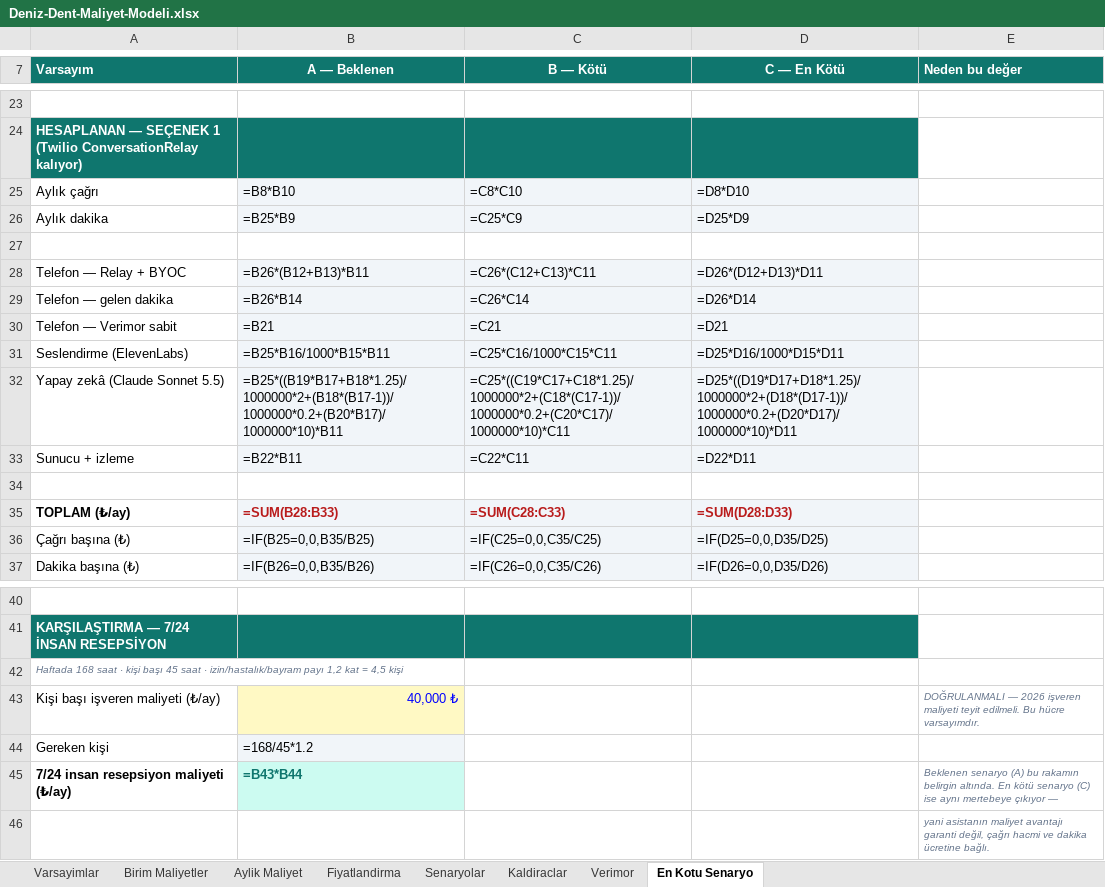
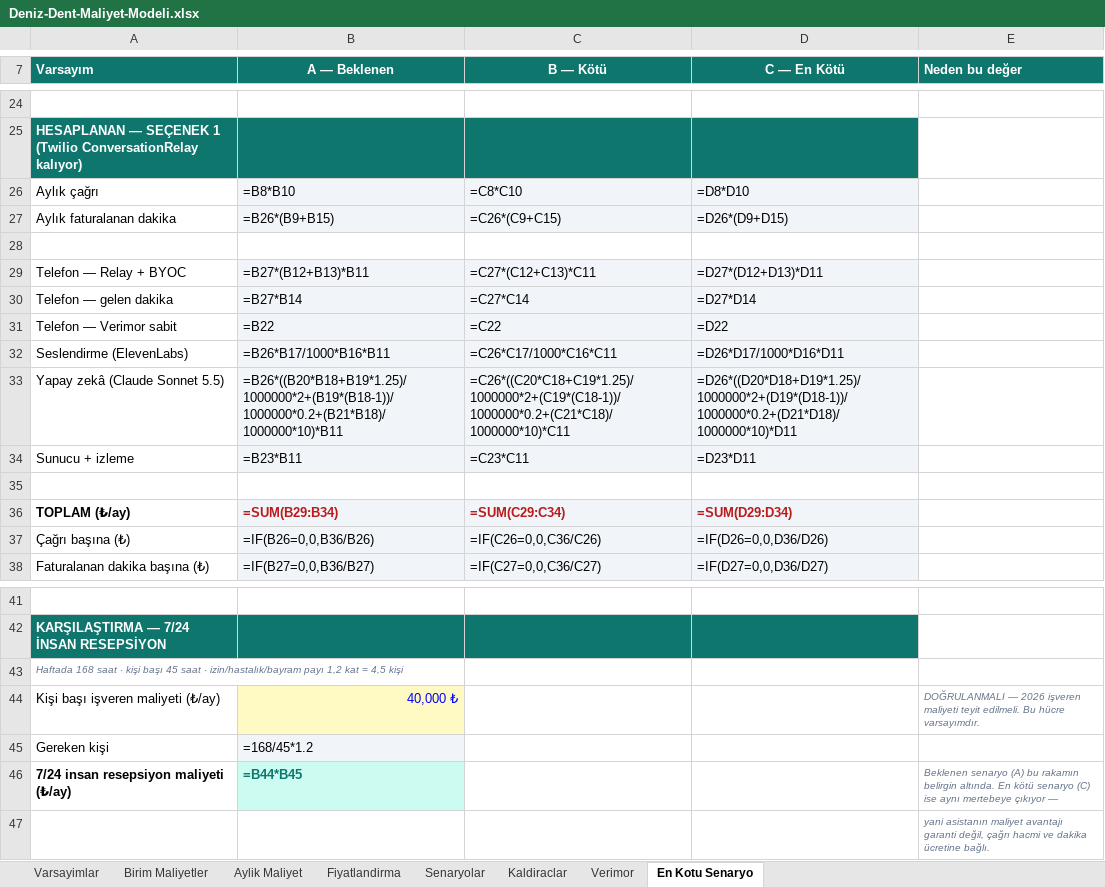
Before and after one commit to tarikkircali-amg/hotel_flow_ai, an Excel workbook: deniz-dent/Deniz-Dent-Maliyet-Modeli.xlsx, sheet En Kotu Senaryo, drawn as a sheet; only a part is shown, gaps mark what is left out; values as stored, in another font and other column widths than the file's, no borders; formulas without a stored value are shown as written; removed rows and columns are numbered as before the commit, all else as after; the diff covers the shown part only; the diff names each change by its address in the sheet, - before the commit and + after, or states it on an @@ line.

```diff
--- a/deniz-dent/Deniz-Dent-Maliyet-Modeli.xlsx (sheet En Kotu Senaryo)
+++ b/deniz-dent/Deniz-Dent-Maliyet-Modeli.xlsx (sheet En Kotu Senaryo)
-row 26: Aylık dakika | =B25*B9 | =C25*C9 | =D25*D9
+row 27: Aylık faturalanan dakika | =B26*(B9+B15) | =C26*(C9+C15) | =D26*(D9+D15)
-B29 (A — Beklenen): =B26*(B12+B13)*B11
+B29 (A — Beklenen): =B27*(B12+B13)*B11
-C29 (B — Kötü): =C26*(C12+C13)*C11
+C29 (B — Kötü): =C27*(C12+C13)*C11
-D29 (C — En Kötü): =D26*(D12+D13)*D11
+D29 (C — En Kötü): =D27*(D12+D13)*D11
-B30 (A — Beklenen): =B26*B14
+B30 (A — Beklenen): =B27*B14
-C30 (B — Kötü): =C26*C14
+C30 (B — Kötü): =C27*C14
-D30 (C — En Kötü): =D26*D14
+D30 (C — En Kötü): =D27*D14
-B31 (A — Beklenen): =B21
+B31 (A — Beklenen): =B22
-C31 (B — Kötü): =C21
+C31 (B — Kötü): =C22
-D31 (C — En Kötü): =D21
+D31 (C — En Kötü): =D22
-B32 (A — Beklenen): =B25*B16/1000*B15*B11
+B32 (A — Beklenen): =B26*B17/1000*B16*B11
-C32 (B — Kötü): =C25*C16/1000*C15*C11
+C32 (B — Kötü): =C26*C17/1000*C16*C11
-D32 (C — En Kötü): =D25*D16/1000*D15*D11
+D32 (C — En Kötü): =D26*D17/1000*D16*D11
-B33 (A — Beklenen): =B25*((B19*B17+B18*1.25)/1000000*2+(B18*(B17-1))/1000000*0.2+(B20*B17)/1000000*10)*B11
+B33 (A — Beklenen): =B26*((B20*B18+B19*1.25)/1000000*2+(B19*(B18-1))/1000000*0.2+(B21*B18)/1000000*10)*B11
-C33 (B — Kötü): =C25*((C19*C17+C18*1.25)/1000000*2+(C18*(C17-1))/1000000*0.2+(C20*C17)/1000000*10)*C11
+C33 (B — Kötü): =C26*((C20*C18+C19*1.25)/1000000*2+(C19*(C18-1))/1000000*0.2+(C21*C18)/1000000*10)*C11
-D33 (C — En Kötü): =D25*((D19*D17+D18*1.25)/1000000*2+(D18*(D17-1))/1000000*0.2+(D20*D17)/1000000*10)*D11
+D33 (C — En Kötü): =D26*((D20*D18+D19*1.25)/1000000*2+(D19*(D18-1))/1000000*0.2+(D21*D18)/1000000*10)*D11
-B34 (A — Beklenen): =B22*B11
+B34 (A — Beklenen): =B23*B11
-C34 (B — Kötü): =C22*C11
+C34 (B — Kötü): =C23*C11
-D34 (C — En Kötü): =D22*D11
+D34 (C — En Kötü): =D23*D11
-B36 (A — Beklenen): =SUM(B28:B33)
+B36 (A — Beklenen): =SUM(B29:B34)
-C36 (B — Kötü): =SUM(C28:C33)
+C36 (B — Kötü): =SUM(C29:C34)
-D36 (C — En Kötü): =SUM(D28:D33)
+D36 (C — En Kötü): =SUM(D29:D34)
-B37 (A — Beklenen): =IF(B25=0,0,B35/B25)
+B37 (A — Beklenen): =IF(B26=0,0,B36/B26)
-C37 (B — Kötü): =IF(C25=0,0,C35/C25)
+C37 (B — Kötü): =IF(C26=0,0,C36/C26)
-D37 (C — En Kötü): =IF(D25=0,0,D35/D25)
+D37 (C — En Kötü): =IF(D26=0,0,D36/D26)
-A38 (Varsayım): Dakika başına (₺)
+A38 (Varsayım): Faturalanan dakika başına (₺)
-B38 (A — Beklenen): =IF(B26=0,0,B35/B26)
+B38 (A — Beklenen): =IF(B27=0,0,B36/B27)
-C38 (B — Kötü): =IF(C26=0,0,C35/C26)
+C38 (B — Kötü): =IF(C27=0,0,C36/C27)
-D38 (C — En Kötü): =IF(D26=0,0,D35/D26)
+D38 (C — En Kötü): =IF(D27=0,0,D36/D27)
-B46 (A — Beklenen): =B43*B44
+B46 (A — Beklenen): =B44*B45
```
Also changed, not shown: 1 added row and 15 edited cells elsewhere in this sheet, 3 other files.
